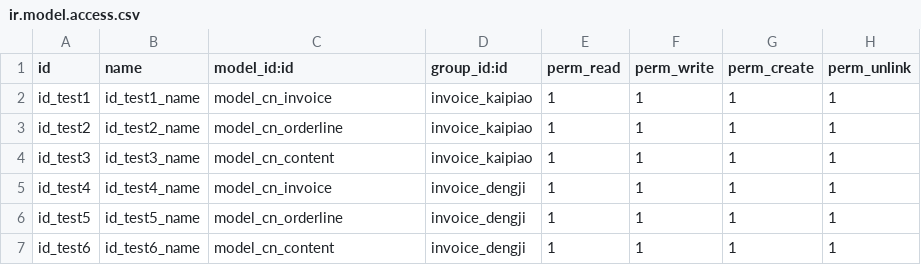
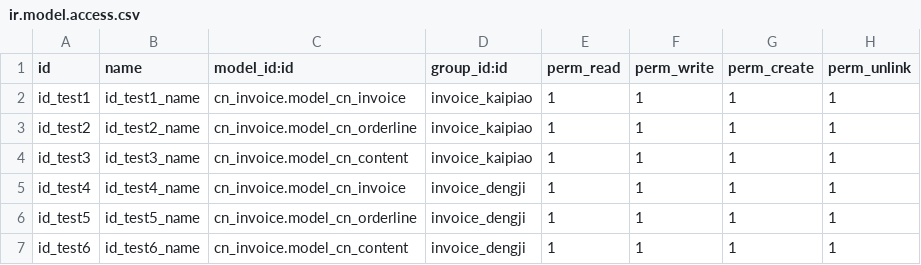
Before and after one commit to timforum/myaddons, a CSV file: cn_invoice/security/ir.model.access.csv, drawn as a sheet.

```diff
--- a/cn_invoice/security/ir.model.access.csv
+++ b/cn_invoice/security/ir.model.access.csv
@@ -1,7 +1,7 @@
 id,name,model_id:id,group_id:id,perm_read,perm_write,perm_create,perm_unlink
-id_test1,id_test1_name,model_cn_invoice,invoice_kaipiao,1,1,1,1
-id_test2,id_test2_name,model_cn_orderline,invoice_kaipiao,1,1,1,1
-id_test3,id_test3_name,model_cn_content,invoice_kaipiao,1,1,1,1
-id_test4,id_test4_name,model_cn_invoice,invoice_dengji,1,1,1,1
-id_test5,id_test5_name,model_cn_orderline,invoice_dengji,1,1,1,1
-id_test6,id_test6_name,model_cn_content,invoice_dengji,1,1,1,1
+id_test1,id_test1_name,cn_invoice.model_cn_invoice,invoice_kaipiao,1,1,1,1
+id_test2,id_test2_name,cn_invoice.model_cn_orderline,invoice_kaipiao,1,1,1,1
+id_test3,id_test3_name,cn_invoice.model_cn_content,invoice_kaipiao,1,1,1,1
+id_test4,id_test4_name,cn_invoice.model_cn_invoice,invoice_dengji,1,1,1,1
+id_test5,id_test5_name,cn_invoice.model_cn_orderline,invoice_dengji,1,1,1,1
+id_test6,id_test6_name,cn_invoice.model_cn_content,invoice_dengji,1,1,1,1
```
Also changed, not shown: 3 other files.
